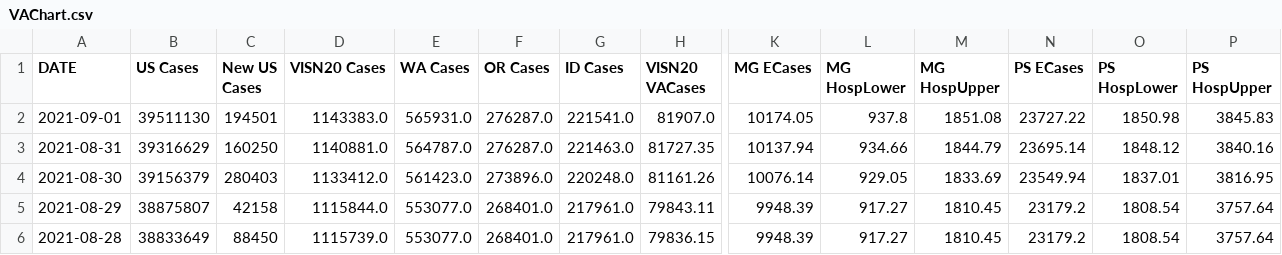
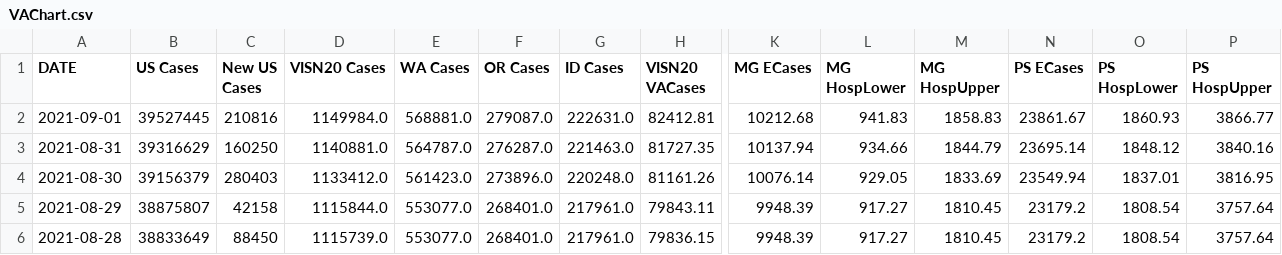
Before and after one commit to sourabpramanik/Covid, a CSV file: VAChart.csv, drawn as a sheet; only a part is shown, gaps mark what is left out; the diff names each change by its address in the sheet, - before the commit and + after, or states it on an @@ line.

```diff
--- a/VAChart.csv
+++ b/VAChart.csv
-B2 (US Cases): 39511130
+B2 (US Cases): 39527445
-C2 (New US Cases): 194501
+C2 (New US Cases): 210816
-D2 (VISN20 Cases): 1143383.0
+D2 (VISN20 Cases): 1149984.0
-E2 (WA Cases): 565931.0
+E2 (WA Cases): 568881.0
-F2 (OR Cases): 276287.0
+F2 (OR Cases): 279087.0
-G2 (ID Cases): 221541.0
+G2 (ID Cases): 222631.0
-H2 (VISN20 VACases): 81907.0
+H2 (VISN20 VACases): 82412.81
-K2 (MG ECases): 10174.05
+K2 (MG ECases): 10212.68
-L2 (MG HospLower): 937.8
+L2 (MG HospLower): 941.83
-M2 (MG HospUpper): 1851.08
+M2 (MG HospUpper): 1858.83
-N2 (PS ECases): 23727.22
+N2 (PS ECases): 23861.67
-O2 (PS HospLower): 1850.98
+O2 (PS HospLower): 1860.93
-P2 (PS HospUpper): 3845.83
+P2 (PS HospUpper): 3866.77
```
Also changed, not shown: CCTVAChart2.csv.
